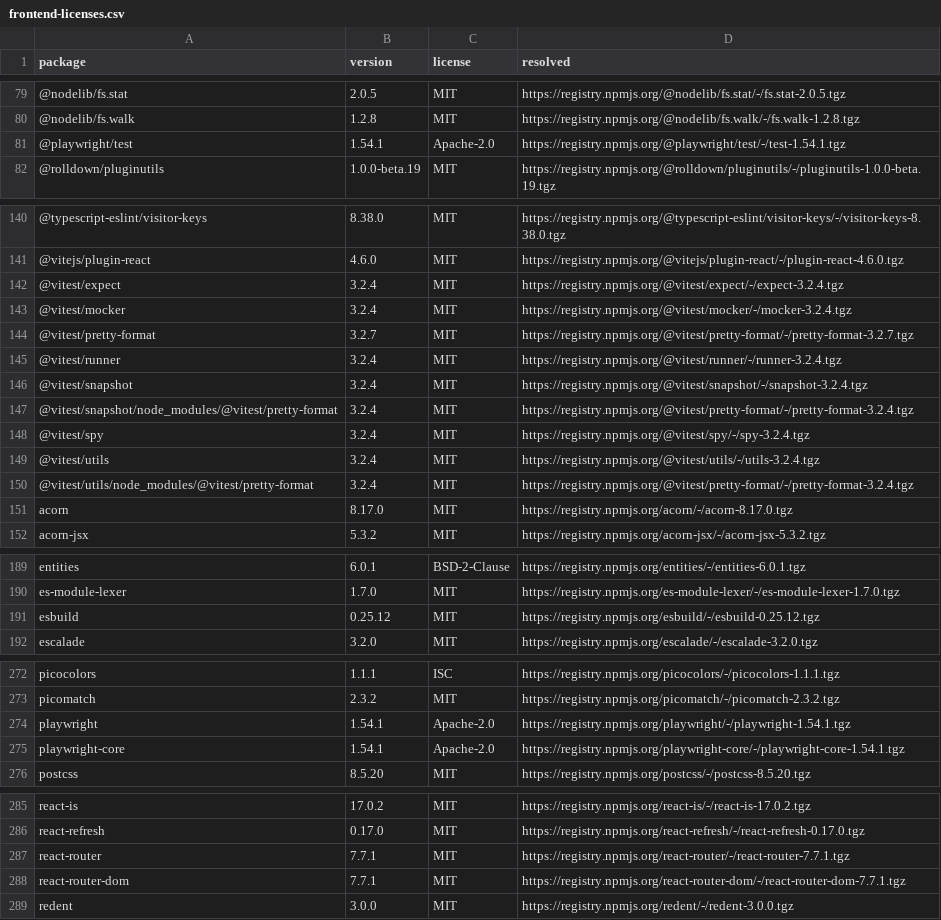
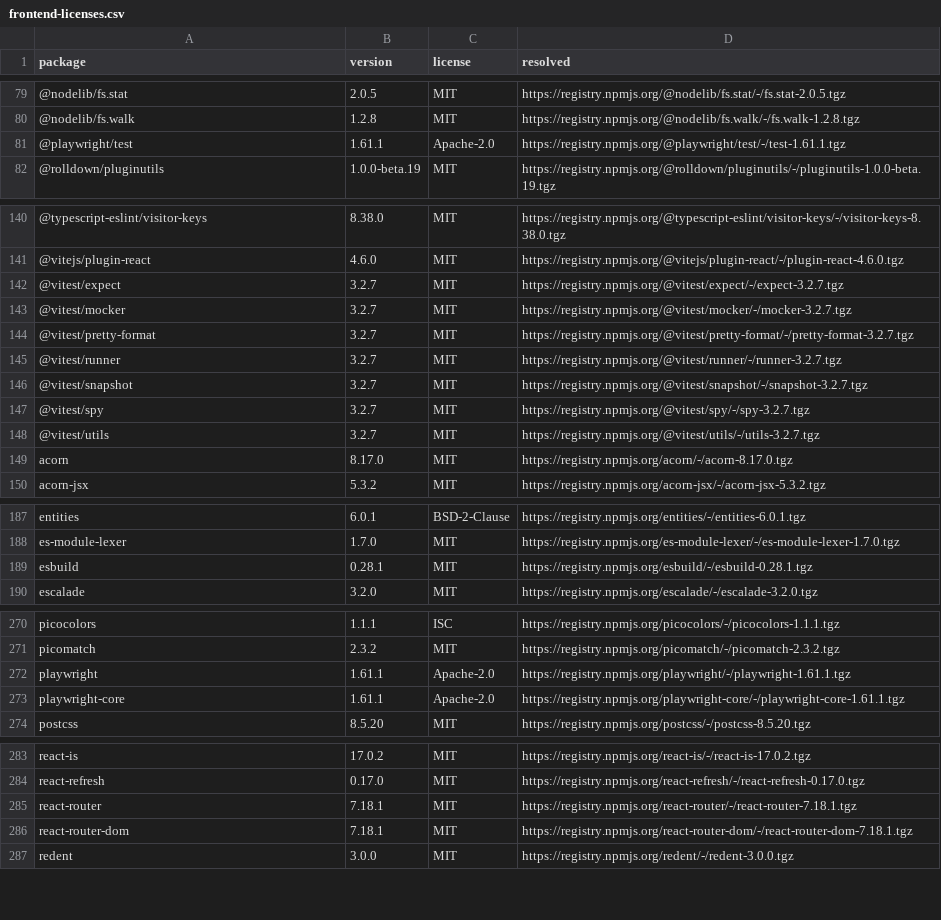
Before and after one commit to mhilton7/power-monitor, a CSV file: release/frontend-licenses.csv, drawn as a sheet; only a part is shown, gaps mark what is left out; the diff covers the shown part only.

```diff
--- a/release/frontend-licenses.csv
+++ b/release/frontend-licenses.csv
@@ -80,3 +80,3 @@ package,version,license,resolved
 @nodelib/fs.walk,1.2.8,MIT,https://registry.npmjs.org/@nodelib/fs.walk/-/fs.walk-1.2.8.tgz
-@playwright/test,1.54.1,Apache-2.0,https://registry.npmjs.org/@playwright/test/-/test-1.54.1.tgz
+@playwright/test,1.61.1,Apache-2.0,https://registry.npmjs.org/@playwright/test/-/test-1.61.1.tgz
 @rolldown/pluginutils,1.0.0-beta.19,MIT,https://registry.npmjs.org/@rolldown/pluginutils/-/pluginutils-1.0.0-beta.19.tgz
@@ -141,11 +141,9 @@ package,version,license,resolved
 @vitejs/plugin-react,4.6.0,MIT,https://registry.npmjs.org/@vitejs/plugin-react/-/plugin-react-4.6.0.tgz
-@vitest/expect,3.2.4,MIT,https://registry.npmjs.org/@vitest/expect/-/expect-3.2.4.tgz
-@vitest/mocker,3.2.4,MIT,https://registry.npmjs.org/@vitest/mocker/-/mocker-3.2.4.tgz
+@vitest/expect,3.2.7,MIT,https://registry.npmjs.org/@vitest/expect/-/expect-3.2.7.tgz
+@vitest/mocker,3.2.7,MIT,https://registry.npmjs.org/@vitest/mocker/-/mocker-3.2.7.tgz
 @vitest/pretty-format,3.2.7,MIT,https://registry.npmjs.org/@vitest/pretty-format/-/pretty-format-3.2.7.tgz
-@vitest/runner,3.2.4,MIT,https://registry.npmjs.org/@vitest/runner/-/runner-3.2.4.tgz
-@vitest/snapshot,3.2.4,MIT,https://registry.npmjs.org/@vitest/snapshot/-/snapshot-3.2.4.tgz
-@vitest/snapshot/node_modules/@vitest/pretty-format,3.2.4,MIT,https://registry.npmjs.org/@vitest/pretty-format/-/pretty-format-3.2.4.tgz
-@vitest/spy,3.2.4,MIT,https://registry.npmjs.org/@vitest/spy/-/spy-3.2.4.tgz
-@vitest/utils,3.2.4,MIT,https://registry.npmjs.org/@vitest/utils/-/utils-3.2.4.tgz
-@vitest/utils/node_modules/@vitest/pretty-format,3.2.4,MIT,https://registry.npmjs.org/@vitest/pretty-format/-/pretty-format-3.2.4.tgz
+@vitest/runner,3.2.7,MIT,https://registry.npmjs.org/@vitest/runner/-/runner-3.2.7.tgz
+@vitest/snapshot,3.2.7,MIT,https://registry.npmjs.org/@vitest/snapshot/-/snapshot-3.2.7.tgz
+@vitest/spy,3.2.7,MIT,https://registry.npmjs.org/@vitest/spy/-/spy-3.2.7.tgz
+@vitest/utils,3.2.7,MIT,https://registry.npmjs.org/@vitest/utils/-/utils-3.2.7.tgz
 acorn,8.17.0,MIT,https://registry.npmjs.org/acorn/-/acorn-8.17.0.tgz
@@ -190,3 +188,3 @@ entities,6.0.1,BSD-2-Clause,https://registry.npmjs.org/entities/-/entities-6.0.1
 es-module-lexer,1.7.0,MIT,https://registry.npmjs.org/es-module-lexer/-/es-module-lexer-1.7.0.tgz
-esbuild,0.25.12,MIT,https://registry.npmjs.org/esbuild/-/esbuild-0.25.12.tgz
+esbuild,0.28.1,MIT,https://registry.npmjs.org/esbuild/-/esbuild-0.28.1.tgz
 escalade,3.2.0,MIT,https://registry.npmjs.org/escalade/-/escalade-3.2.0.tgz
@@ -273,4 +271,4 @@ picocolors,1.1.1,ISC,https://registry.npmjs.org/picocolors/-/picocolors-1.1.1.tg
 picomatch,2.3.2,MIT,https://registry.npmjs.org/picomatch/-/picomatch-2.3.2.tgz
-playwright,1.54.1,Apache-2.0,https://registry.npmjs.org/playwright/-/playwright-1.54.1.tgz
-playwright-core,1.54.1,Apache-2.0,https://registry.npmjs.org/playwright-core/-/playwright-core-1.54.1.tgz
+playwright,1.61.1,Apache-2.0,https://registry.npmjs.org/playwright/-/playwright-1.61.1.tgz
+playwright-core,1.61.1,Apache-2.0,https://registry.npmjs.org/playwright-core/-/playwright-core-1.61.1.tgz
 postcss,8.5.20,MIT,https://registry.npmjs.org/postcss/-/postcss-8.5.20.tgz
@@ -286,4 +284,4 @@ react-is,17.0.2,MIT,https://registry.npmjs.org/react-is/-/react-is-17.0.2.tgz
 react-refresh,0.17.0,MIT,https://registry.npmjs.org/react-refresh/-/react-refresh-0.17.0.tgz
-react-router,7.7.1,MIT,https://registry.npmjs.org/react-router/-/react-router-7.7.1.tgz
-react-router-dom,7.7.1,MIT,https://registry.npmjs.org/react-router-dom/-/react-router-dom-7.7.1.tgz
+react-router,7.18.1,MIT,https://registry.npmjs.org/react-router/-/react-router-7.18.1.tgz
+react-router-dom,7.18.1,MIT,https://registry.npmjs.org/react-router-dom/-/react-router-dom-7.18.1.tgz
 redent,3.0.0,MIT,https://registry.npmjs.org/redent/-/redent-3.0.0.tgz
```
Also changed, not shown: 56 edited cells elsewhere in this file, 6 other files.
